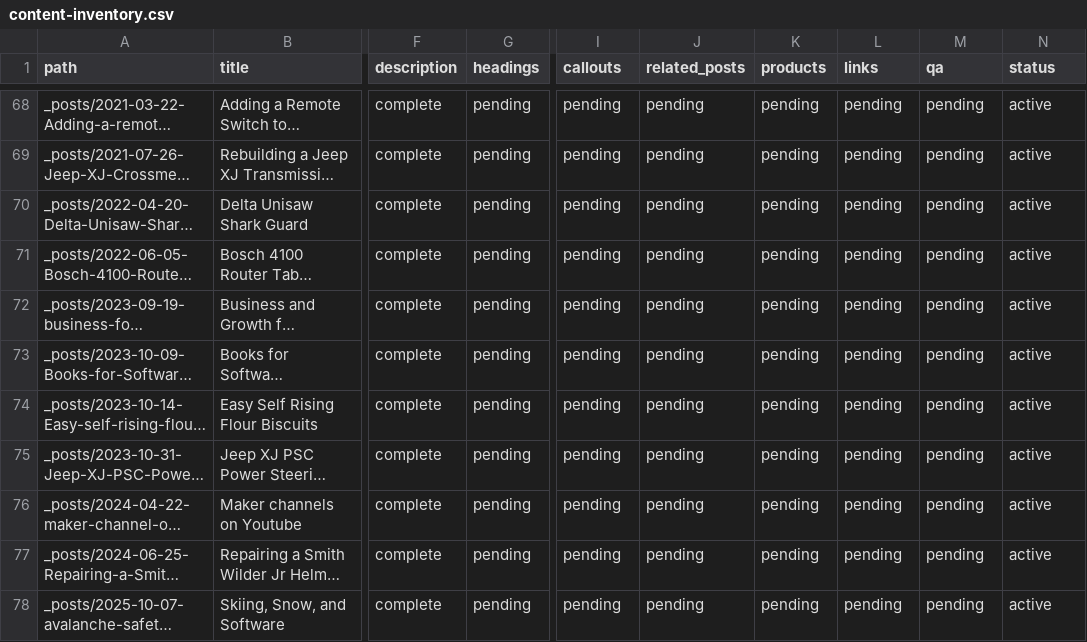
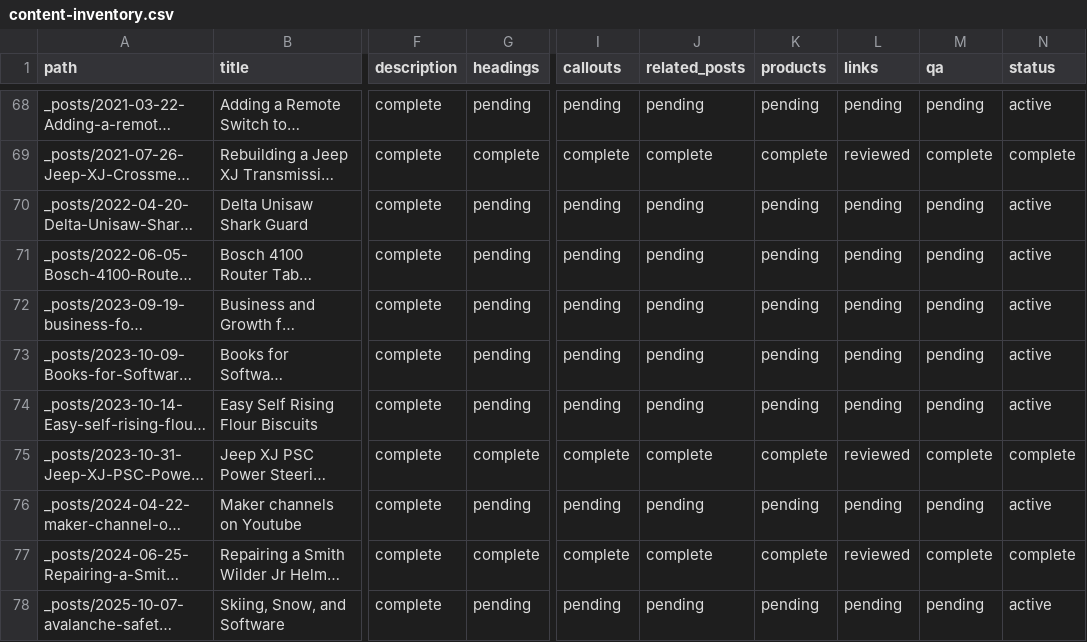
Before and after one commit to craig-davis/craig-davis.github.io, a CSV file: docs/modernization/content-inventory.csv, drawn as a sheet; only a part is shown, gaps mark what is left out; long unchanged cells end in …; the diff covers the shown part only; the diff names each change by its address in the sheet, - before the commit and + after, or states it on an @@ line.

```diff
--- a/docs/modernization/content-inventory.csv
+++ b/docs/modernization/content-inventory.csv
-G69 (headings): pending
+G69 (headings): complete
-I69 (callouts): pending
+I69 (callouts): complete
-J69 (related_posts): pending
+J69 (related_posts): complete
-K69 (products): pending
+K69 (products): complete
-L69 (links): pending
+L69 (links): reviewed
-M69 (qa): pending
+M69 (qa): complete
-N69 (status): active
+N69 (status): complete
-G75 (headings): pending
+G75 (headings): complete
-I75 (callouts): pending
+I75 (callouts): complete
-J75 (related_posts): pending
+J75 (related_posts): complete
-K75 (products): pending
+K75 (products): complete
-L75 (links): pending
+L75 (links): reviewed
-M75 (qa): pending
+M75 (qa): complete
-N75 (status): active
+N75 (status): complete
-G77 (headings): pending
+G77 (headings): complete
-I77 (callouts): pending
+I77 (callouts): complete
-J77 (related_posts): pending
+J77 (related_posts): complete
-K77 (products): pending
+K77 (products): complete
-L77 (links): pending
+L77 (links): reviewed
-M77 (qa): pending
+M77 (qa): complete
-N77 (status): active
+N77 (status): complete
```
Also changed, not shown: 113 edited cells elsewhere in this file, 25 other files.
